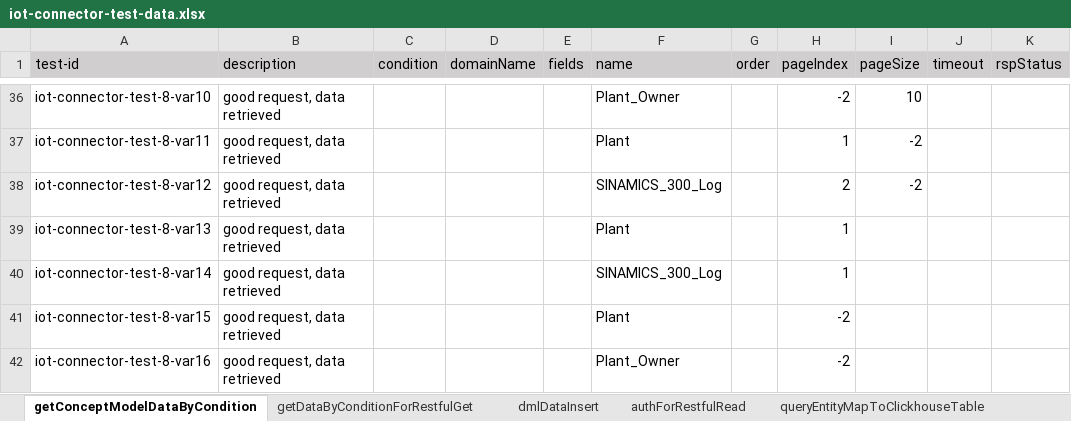
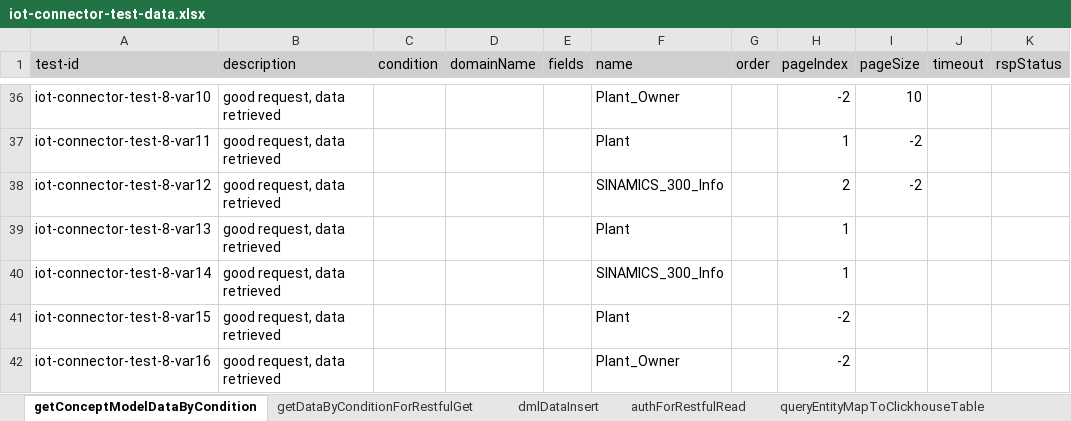
Before and after one commit to shaowenhao/performance-monitoring, an Excel workbook: src/main/resources/test-data-xls/iot-connector-test-data.xlsx, sheet getConceptModelDataByCondition, drawn as a sheet; only a part is shown, gaps mark what is left out; values as stored, in another font and other column widths than the file's, no borders; the diff names each change by its address in the sheet, - before the commit and + after, or states it on an @@ line.

Commit message:
Update test cases for iot-demo-test

```diff
--- a/src/main/resources/test-data-xls/iot-connector-test-data.xlsx (sheet getConceptModelDataByCondition)
+++ b/src/main/resources/test-data-xls/iot-connector-test-data.xlsx (sheet getConceptModelDataByCondition)
-F38 (name): SINAMICS_300_Log
+F38 (name): SINAMICS_300_Info
-F40 (name): SINAMICS_300_Log
+F40 (name): SINAMICS_300_Info
```
Also changed, not shown: src/main/resources/test-data-xls/iot-api-engine-test-data.xlsx, 1 other file.
